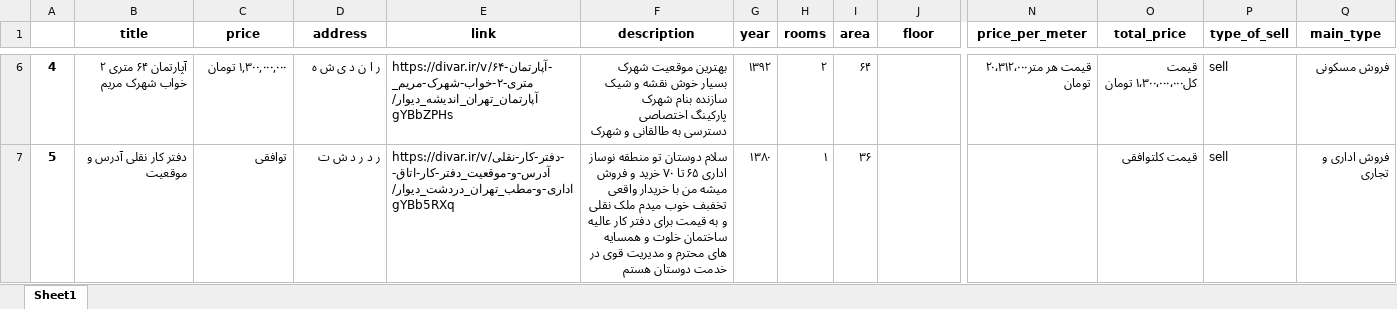
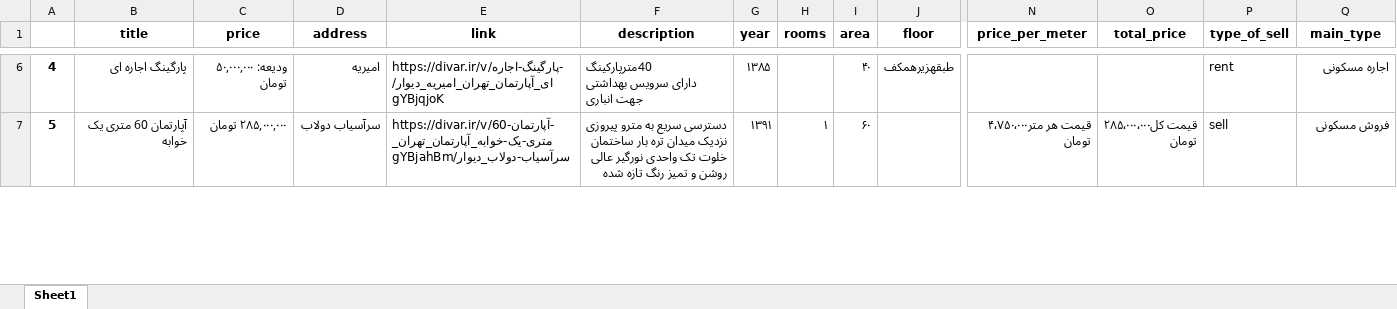
Before and after one commit to aliaqa256/bongah, an Excel workbook: divar.xlsx, sheet Sheet1, drawn as a sheet; only a part is shown, gaps mark what is left out; values as stored, in another font and other column widths than the file's, no borders; ↵ is a line break in a cell; the diff covers the shown part only; the diff names each change by its address in the sheet, - before the commit and + after, or states it on an @@ line.

```diff
--- a/divar.xlsx (sheet Sheet1)
+++ b/divar.xlsx (sheet Sheet1)
-B6 (title): آپارتمان ۶۴ متری ۲ خواب شهرک مریم
+B6 (title): پارگینگ اجاره ای
-C6 (price): ۱,۳۰۰,۰۰۰,۰۰۰ تومان
+C6 (price): ودیعه: ۵۰,۰۰۰,۰۰۰ تومان
-D6 (address): ر ا ن د ی ش ه
+D6 (address): امیریه
-E6 (link): https://divar.ir/v/آپارتمان-۶۴-متری-۲-خواب-شهرک-مریم_آپارتمان_تهران_اندیشه_دیوار/gYBbZPHs
+E6 (link): https://divar.ir/v/پارگینگ-اجاره-ای_آپارتمان_تهران_امیریه_دیوار/gYBjqjoK
-F6 (description): بهترین موقعیت شهرک ↵ بسیار خوش نقشه و شیک ↵ سازنده بنام شهرک ↵ پارکینگ اختصاصی ↵ دسترسی به طالقانی و شهرک
+F6 (description): 40مترپارکینگ ↵ دارای سرویس بهداشتی ↵ جهت انباری
-G6 (year): ۱۳۹۲
+G6 (year): ۱۳۸۵
-H6 (rooms): ۲
+H6 (rooms): (empty)
-I6 (area): ۶۴
+I6 (area): ۴۰
-J6 (floor): (empty)
+J6 (floor): طبقهزیرهمکف
-N6 (price_per_meter): قیمت هر متر۲۰٬۳۱۲٬۰۰۰ تومان
+N6 (price_per_meter): (empty)
-O6 (total_price): قیمت کل۱٬۳۰۰٬۰۰۰٬۰۰۰ تومان
+O6 (total_price): (empty)
-P6 (type_of_sell): sell
+P6 (type_of_sell): rent
-Q6 (main_type): فروش مسکونی
+Q6 (main_type): اجاره مسکونی
-B7 (title): دفتر کار نقلی آدرس و موقعیت
+B7 (title): آپارتمان 60 متری یک خوابه
-C7 (price): توافقی
+C7 (price): ۲۸۵,۰۰۰,۰۰۰ تومان
-D7 (address): ر د ر د ش ت
+D7 (address): سرآسیاب دولاب
-E7 (link): https://divar.ir/v/دفتر-کار-نقلی-آدرس-و-موقعیت_دفتر-کار-اتاق-اداری-و-مطب_تهران_دردشت_دیوار/gYBb5RXq
+E7 (link): https://divar.ir/v/آپارتمان-60-متری-یک-خوابه_آپارتمان_تهران_سرآسیاب-دولاب_دیوار/gYBjahBm
-F7 (description): سلام دوستان تو منطقه نوساز اداری ۶۵ تا ۷۰ خرید و فروش میشه من با خریدار واقعی تخفبف خوب میدم ملک نقلی و به قیمت برای دفتر کار عالیه ساختمان خلوت و همسایه های محترم و مدیریت قوی در خدمت دوستان هستم
+F7 (description): دسترسی سریع به مترو پیروزی نزدیک میدان تره بار ساختمان خلوت تک واحدی نورگیر عالی روشن و تمیز رنگ تازه شده
-G7 (year): ۱۳۸۰
+G7 (year): ۱۳۹۱
-I7 (area): ۳۶
+I7 (area): ۶۰
-N7 (price_per_meter): (empty)
+N7 (price_per_meter): قیمت هر متر۴٬۷۵۰٬۰۰۰ تومان
-O7 (total_price): قیمت کلتوافقی
+O7 (total_price): قیمت کل۲۸۵٬۰۰۰٬۰۰۰ تومان
-Q7 (main_type): فروش اداری و تجاری
+Q7 (main_type): فروش مسکونی
```
Also changed, not shown: 309 edited cells elsewhere in this sheet, 9 other files.
